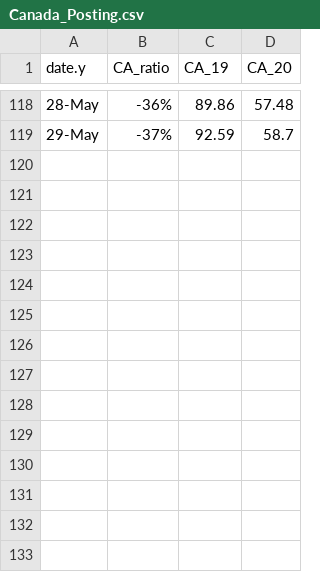
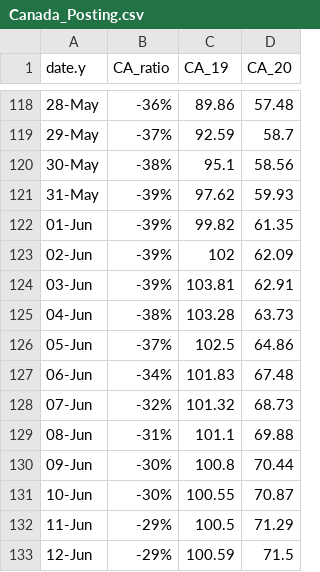
Before and after one commit to cdhoweinstitute/COVID-Canada, a CSV file: Canada_Posting.csv, drawn as a sheet; only a part is shown, gaps mark what is left out; the diff names each change by its address in the sheet, - before the commit and + after, or states it on an @@ line.

Commit message:
Add files via upload

```diff
--- a/Canada_Posting.csv
+++ b/Canada_Posting.csv
+row 120: 30-May | -38% | 95.1 | 58.56
+row 121: 31-May | -39% | 97.62 | 59.93
+row 122: 01-Jun | -39% | 99.82 | 61.35
+row 123: 02-Jun | -39% | 102 | 62.09
+row 124: 03-Jun | -39% | 103.81 | 62.91
+row 125: 04-Jun | -38% | 103.28 | 63.73
+row 126: 05-Jun | -37% | 102.5 | 64.86
+row 127: 06-Jun | -34% | 101.83 | 67.48
+row 128: 07-Jun | -32% | 101.32 | 68.73
+row 129: 08-Jun | -31% | 101.1 | 69.88
+row 130: 09-Jun | -30% | 100.8 | 70.44
+row 131: 10-Jun | -30% | 100.55 | 70.87
+row 132: 11-Jun | -29% | 100.5 | 71.29
+row 133: 12-Jun | -29% | 100.59 | 71.5
```
